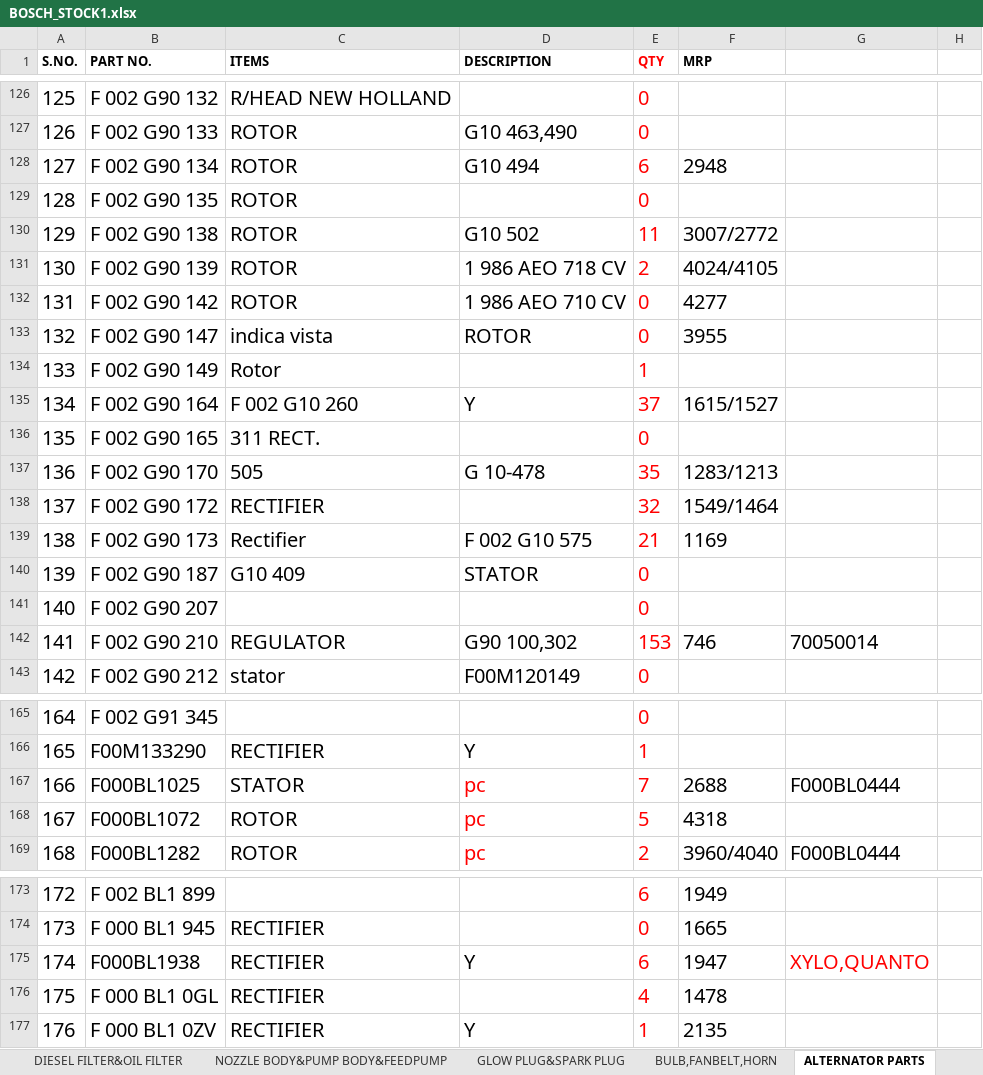
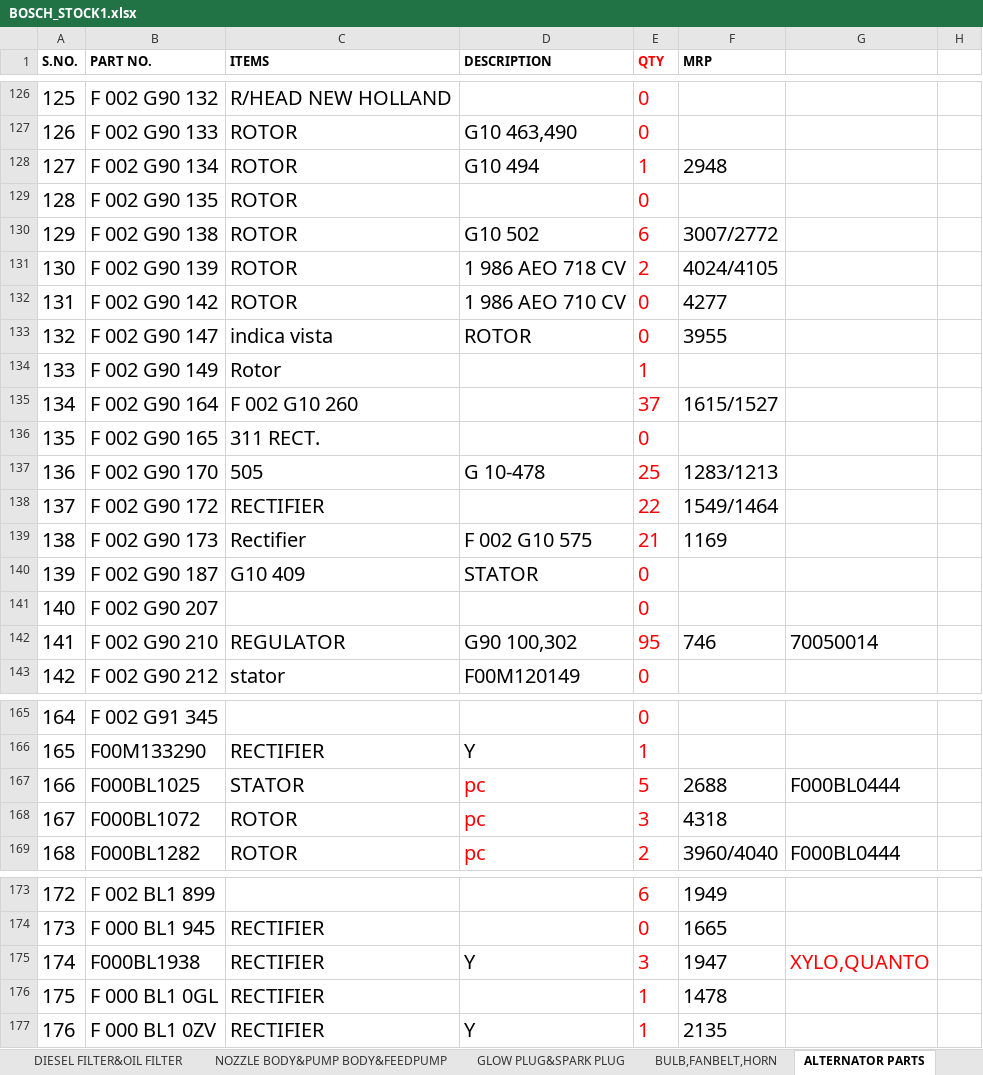
Before and after one commit to piyushh-ai/stock, an Excel workbook: public/BOSCH_STOCK1.xlsx, sheet ALTERNATOR PARTS, drawn as a sheet; only a part is shown, gaps mark what is left out; values as stored, in another font and other column widths than the file's, no borders; conditional formats not drawn; the diff covers the shown part only; the diff names each change by its address in the sheet, - before the commit and + after, or states it on an @@ line.

```diff
--- a/public/BOSCH_STOCK1.xlsx (sheet ALTERNATOR PARTS)
+++ b/public/BOSCH_STOCK1.xlsx (sheet ALTERNATOR PARTS)
-E128 (QTY): 6
+E128 (QTY): 1
-E130 (QTY): 11
+E130 (QTY): 6
-D135 (DESCRIPTION): Y
+D135 (DESCRIPTION): (empty)
-E137 (QTY): 35
+E137 (QTY): 25
-E138 (QTY): 32
+E138 (QTY): 22
-E142 (QTY): 153
+E142 (QTY): 95
-E167 (QTY): 7
+E167 (QTY): 5
-E168 (QTY): 5
+E168 (QTY): 3
-E175 (QTY): 6
+E175 (QTY): 3
-E176 (QTY): 4
+E176 (QTY): 1
```
Also changed, not shown: 25 edited cells elsewhere in this sheet, sheet DIESEL FILTER&OIL FILTER, sheet STARTER PARTS, sheet LUBRICANTS, sheet WIPER BLADE,PIPE,BRAKEPAD, sheet DELIVERY VALVE&O.H.KIT, sheet COMPONENTS, 5 more sheets, public/LUCAS_STOCK.xlsx, 1 other file.
